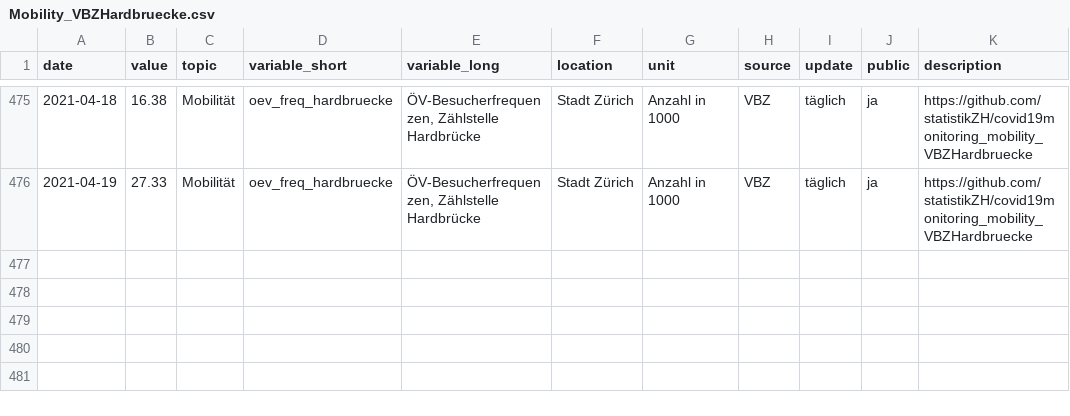
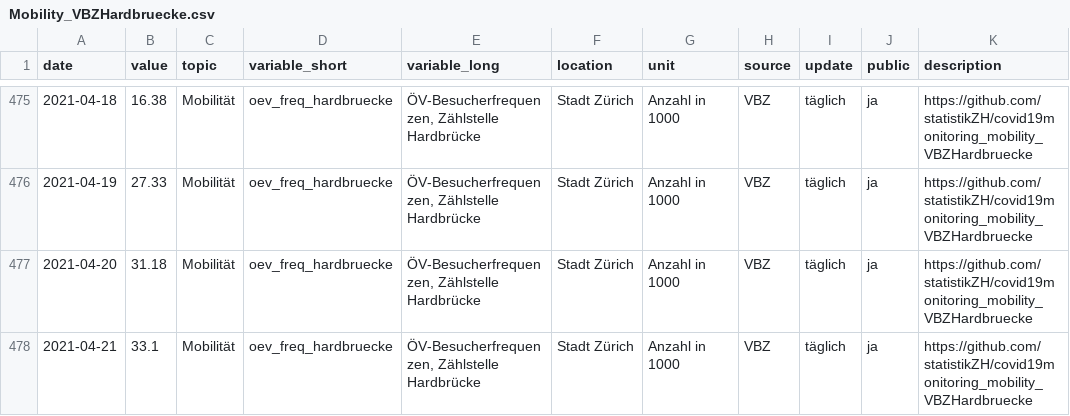
Before and after one commit to statistikZH/covid19monitoring_mobility_VBZHardbruecke, a CSV file: Mobility_VBZHardbruecke.csv, drawn as a sheet; only a part is shown, gaps mark what is left out.

Commit message:
22.4.

```diff
--- a/Mobility_VBZHardbruecke.csv
+++ b/Mobility_VBZHardbruecke.csv
@@ -476 +476,3 @@
 2021-04-19,27.33,"Mobilität","oev_freq_hardbruecke","ÖV-Besucherfrequenzen, Zählstelle Hardbrücke","Stadt Zürich","Anzahl in 1000","VBZ","täglich","ja","https://github.com/statistikZH/covid19monitoring_mobility_VBZHardbruecke"
+2021-04-20,31.18,"Mobilität","oev_freq_hardbruecke","ÖV-Besucherfrequenzen, Zählstelle Hardbrücke","Stadt Zürich","Anzahl in 1000","VBZ","täglich","ja","https://github.com/statistikZH/covid19monitoring_mobility_VBZHardbruecke"
+2021-04-21,33.1,"Mobilität","oev_freq_hardbruecke","ÖV-Besucherfrequenzen, Zählstelle Hardbrücke","Stadt Zürich","Anzahl in 1000","VBZ","täglich","ja","https://github.com/statistikZH/covid19monitoring_mobility_VBZHardbruecke"
```
